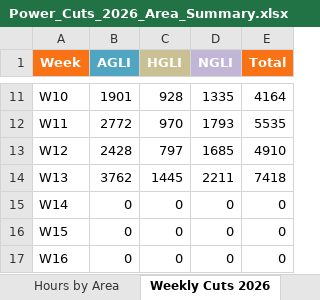
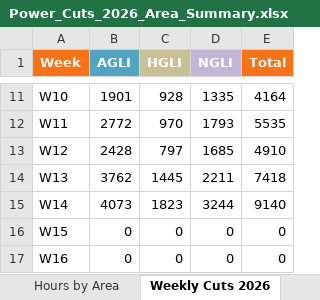
Before and after one commit to asidhom84-cloud/trc-data, an Excel workbook: files/power_outage_area/Power_Cuts_2026_Area_Summary.xlsx, sheet Weekly Cuts 2026, drawn as a sheet; only a part is shown, gaps mark what is left out; values as stored, in another font and other column widths than the file's, no borders; the diff names each change by its address in the sheet, - before the commit and + after, or states it on an @@ line.

```diff
--- a/files/power_outage_area/Power_Cuts_2026_Area_Summary.xlsx (sheet Weekly Cuts 2026)
+++ b/files/power_outage_area/Power_Cuts_2026_Area_Summary.xlsx (sheet Weekly Cuts 2026)
-B15 (AGLI): 0
+B15 (AGLI): 4073
-C15 (HGLI): 0
+C15 (HGLI): 1823
-D15 (NGLI): 0
+D15 (NGLI): 3244
-E15 (Total): 0
+E15 (Total): 9140
```
Also changed, not shown: sheet Summary, sheet Email Style, sheet Weekly Hours 2026, sheet Cuts by Area, sheet Hours by Area, sheet Compare 2025-2026, 1 more sheet, 20 other files.
